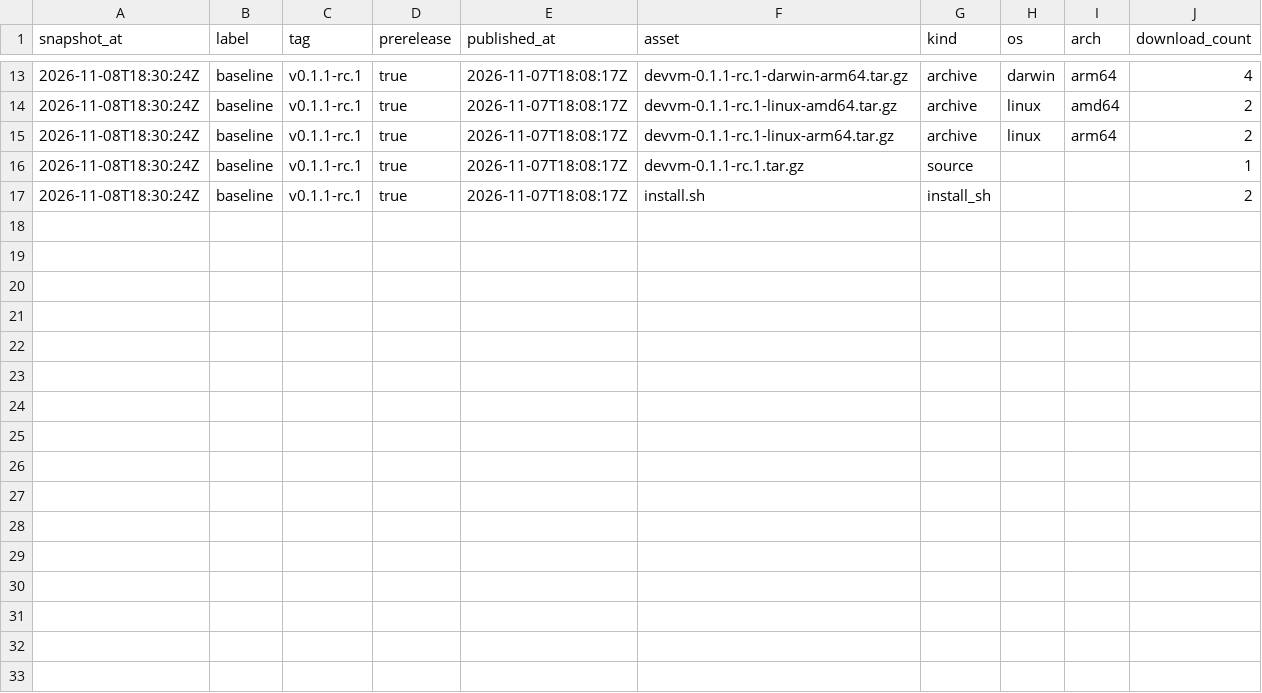
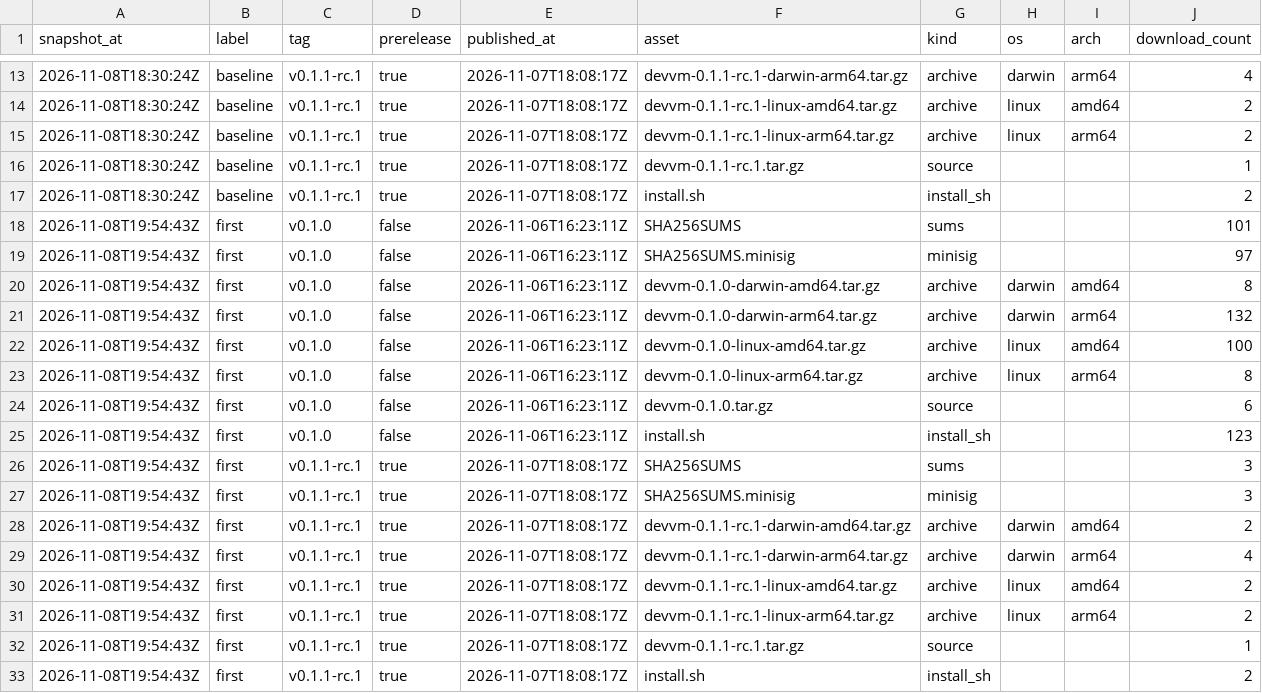
Before and after one commit to devvmhq/stats, a CSV file: data/downloads.csv, drawn as a sheet; only a part is shown, gaps mark what is left out; the diff names each change by its address in the sheet, - before the commit and + after, or states it on an @@ line.

```diff
--- a/data/downloads.csv
+++ b/data/downloads.csv
+row 18: 2026-11-08T19:54:43Z | first | v0.1.0 | false | 2026-11-06T16:23:11Z | SHA256SUMS | sums |  |  | 101
+row 19: 2026-11-08T19:54:43Z | first | v0.1.0 | false | 2026-11-06T16:23:11Z | SHA256SUMS.minisig | minisig |  |  | 97
+row 20: 2026-11-08T19:54:43Z | first | v0.1.0 | false | 2026-11-06T16:23:11Z | devvm-0.1.0-darwin-amd64.tar.gz | archive | darwin | amd64 | 8
+row 21: 2026-11-08T19:54:43Z | first | v0.1.0 | false | 2026-11-06T16:23:11Z | devvm-0.1.0-darwin-arm64.tar.gz | archive | darwin | arm64 | 132
+row 22: 2026-11-08T19:54:43Z | first | v0.1.0 | false | 2026-11-06T16:23:11Z | devvm-0.1.0-linux-amd64.tar.gz | archive | linux | amd64 | 100
+row 23: 2026-11-08T19:54:43Z | first | v0.1.0 | false | 2026-11-06T16:23:11Z | devvm-0.1.0-linux-arm64.tar.gz | archive | linux | arm64 | 8
+row 24: 2026-11-08T19:54:43Z | first | v0.1.0 | false | 2026-11-06T16:23:11Z | devvm-0.1.0.tar.gz | source |  |  | 6
+row 25: 2026-11-08T19:54:43Z | first | v0.1.0 | false | 2026-11-06T16:23:11Z | install.sh | install_sh |  |  | 123
+row 26: 2026-11-08T19:54:43Z | first | v0.1.1-rc.1 | true | 2026-11-07T18:08:17Z | SHA256SUMS | sums |  |  | 3
+row 27: 2026-11-08T19:54:43Z | first | v0.1.1-rc.1 | true | 2026-11-07T18:08:17Z | SHA256SUMS.minisig | minisig |  |  | 3
+row 28: 2026-11-08T19:54:43Z | first | v0.1.1-rc.1 | true | 2026-11-07T18:08:17Z | devvm-0.1.1-rc.1-darwin-amd64.tar.gz | archive | darwin | amd64 | 2
+row 29: 2026-11-08T19:54:43Z | first | v0.1.1-rc.1 | true | 2026-11-07T18:08:17Z | devvm-0.1.1-rc.1-darwin-arm64.tar.gz | archive | darwin | arm64 | 4
+row 30: 2026-11-08T19:54:43Z | first | v0.1.1-rc.1 | true | 2026-11-07T18:08:17Z | devvm-0.1.1-rc.1-linux-amd64.tar.gz | archive | linux | amd64 | 2
+row 31: 2026-11-08T19:54:43Z | first | v0.1.1-rc.1 | true | 2026-11-07T18:08:17Z | devvm-0.1.1-rc.1-linux-arm64.tar.gz | archive | linux | arm64 | 2
+row 32: 2026-11-08T19:54:43Z | first | v0.1.1-rc.1 | true | 2026-11-07T18:08:17Z | devvm-0.1.1-rc.1.tar.gz | source |  |  | 1
+row 33: 2026-11-08T19:54:43Z | first | v0.1.1-rc.1 | true | 2026-11-07T18:08:17Z | install.sh | install_sh |  |  | 2
```
Also changed, not shown: data/traffic_clones.csv, data/traffic_views.csv, 2 other files.
